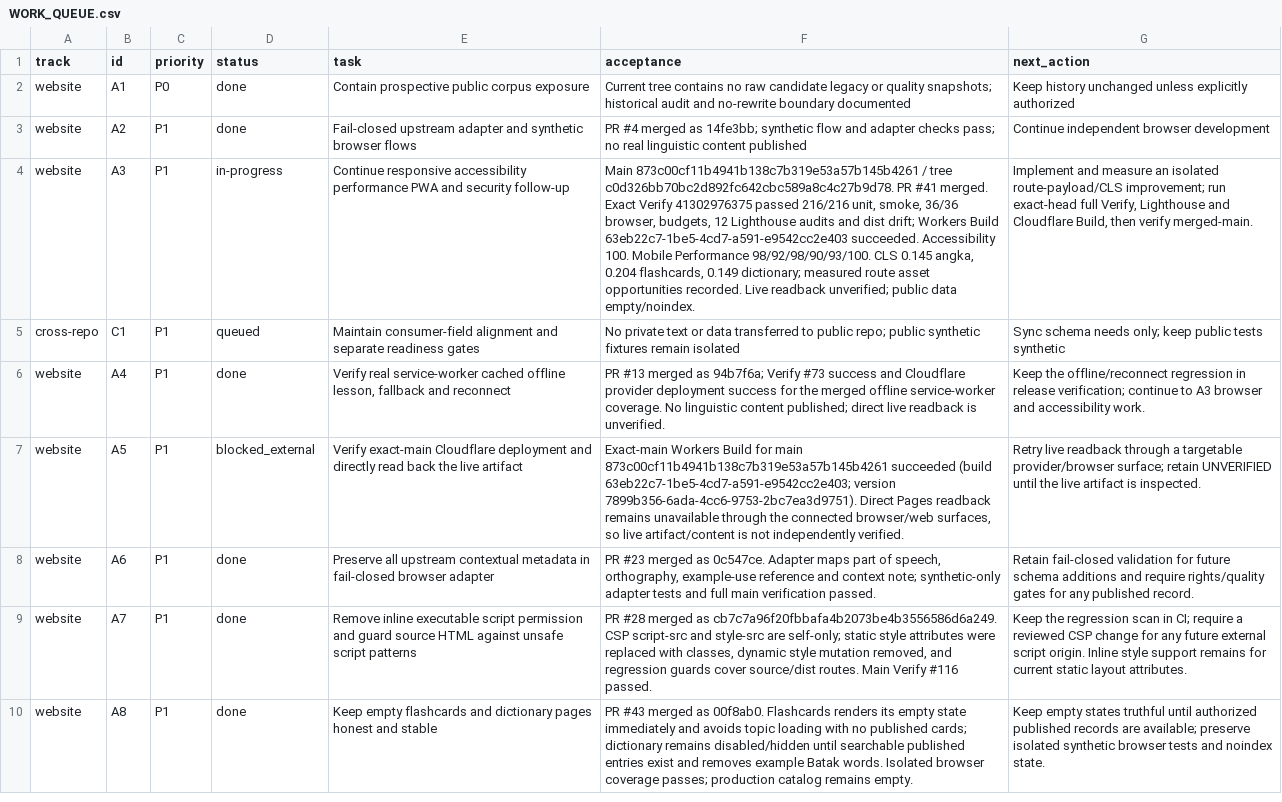
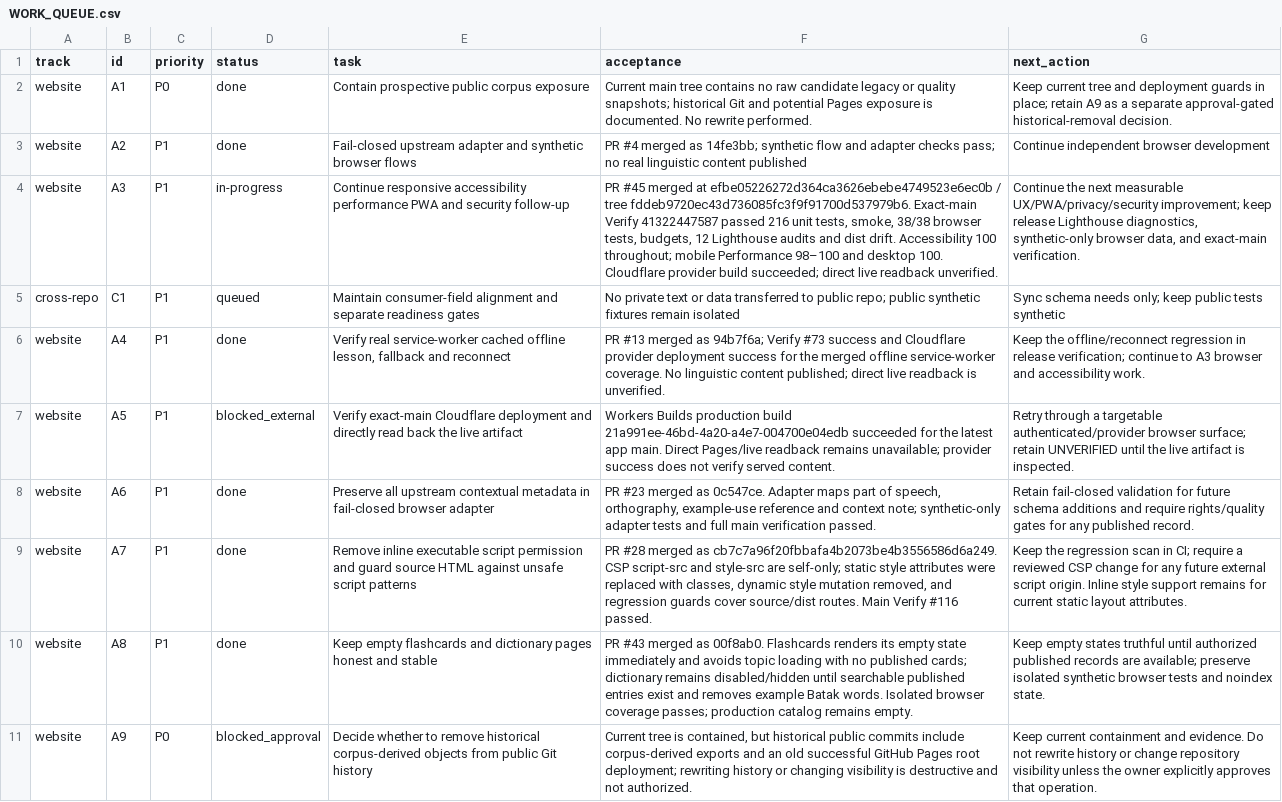
Before and after one commit to drewsebastians/webgame-bataktoba-indo, a CSV file: WORK_QUEUE.csv, drawn as a sheet; the diff names each change by its address in the sheet, - before the commit and + after, or states it on an @@ line.

Commit message:
docs: correct public history audit and refresh checkpoints

```diff
--- a/WORK_QUEUE.csv
+++ b/WORK_QUEUE.csv
-F2 (acceptance): Current tree contains no raw candidate legacy or quality snapshots; historical audit and no-rewrite boundary documented
+F2 (acceptance): Current main tree contains no raw candidate legacy or quality snapshots; historical Git and potential Pages exposure is documented. No rewrite performed.
-G2 (next_action): Keep history unchanged unless explicitly authorized
+G2 (next_action): Keep current tree and deployment guards in place; retain A9 as a separate approval-gated historical-removal decision.
-F4 (acceptance): Main 873c00cf11b4941b138c7b319e53a57b145b4261 / tree c0d326bb70bc2d892fc642cbc589a8c4c27b9d78. PR #41 merged. Exact Verify 41302976375 passed 216/216 unit, smoke, 36/36 browser, budgets, 12 Lighthouse audits and dist drift; Workers Build 63eb22c7-1be5-4cd7-a591-e9542cc2e403 succeeded. Accessibility 100. Mobile Performance 98/92/98/90/93/100. CLS 0.145 angka, 0.204 flashcards, 0.149 dictionary; measured route asset opportunities recorded. Live readback unverified; public data empty/noindex.
+F4 (acceptance): PR #45 merged at efbe05226272d364ca3626ebebe4749523e6ec0b / tree fddeb9720ec43d736085fc3f9f91700d537979b6. Exact-main Verify 41322447587 passed 216 unit tests, smoke, 38/38 browser tests, budgets, 12 Lighthouse audits and dist drift. Accessibility 100 throughout; mobile Performance 98–100 and desktop 100. Cloudflare provider build succeeded; direct live readback unverified.
-G4 (next_action): Implement and measure an isolated route-payload/CLS improvement; run exact-head full Verify, Lighthouse and Cloudflare Build, then verify merged-main.
+G4 (next_action): Continue the next measurable UX/PWA/privacy/security improvement; keep release Lighthouse diagnostics, synthetic-only browser data, and exact-main verification.
-F7 (acceptance): Exact-main Workers Build for main 873c00cf11b4941b138c7b319e53a57b145b4261 succeeded (build 63eb22c7-1be5-4cd7-a591-e9542cc2e403; version 7899b356-6ada-4cc6-9753-2bc7ea3d9751). Direct Pages readback remains unavailable through the connected browser/web surfaces, so live artifact/content is not independently verified.
+F7 (acceptance): Workers Builds production build 21a991ee-46bd-4a20-a4e7-004700e04edb succeeded for the latest app main. Direct Pages/live readback remains unavailable; provider success does not verify served content.
-G7 (next_action): Retry live readback through a targetable provider/browser surface; retain…
+G7 (next_action): Retry through a targetable authenticated/provider browser surface; retain…
+row 11: website | A9 | P0 | blocked_approval | Decide whether to remove historical corpus-derived objects from public Git history | Current tree is contained, but historical public commits include corpus-derived exports and an old successful GitHub Pages root deployment; rewriting history or changing visibility is destructive and not authorized. | Keep current containment and evidence. Do not rewrite history or change repository visibility unless the owner explicitly approves that operation.
```
Also changed, not shown: 6 other files.
